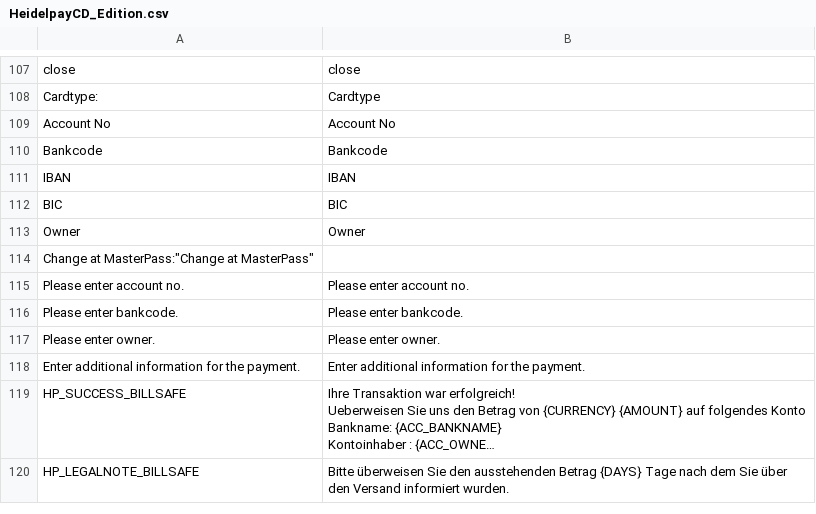
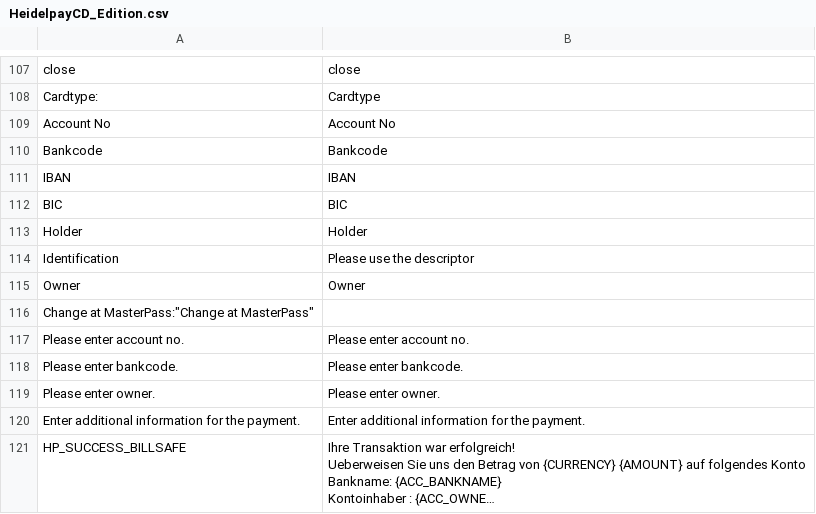
Before and after one commit to heidelpay/magento-cd-edition, a CSV file: app/locale/en_US/HeidelpayCD_Edition.csv, drawn as a sheet; only a part is shown, gaps mark what is left out; the shorter side is filled out with more unchanged rows; long unchanged cells end in …; the diff names each change by its address in the sheet, - before the commit and + after, or states it on an @@ line.

```diff
--- a/app/locale/en_US/HeidelpayCD_Edition.csv
+++ b/app/locale/en_US/HeidelpayCD_Edition.csv
+row 113: Holder | Holder
+row 114: Identification | Please use the descriptor
```
Also changed, not shown: app/locale/de_DE/HeidelpayCD_Edition.csv, 4 other files.
